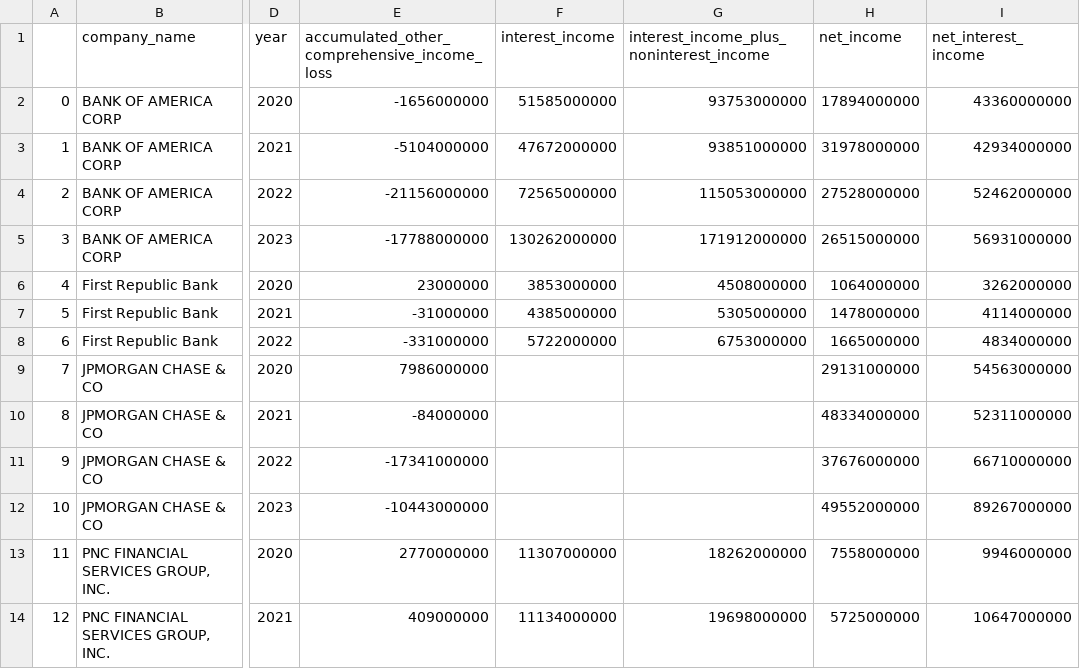
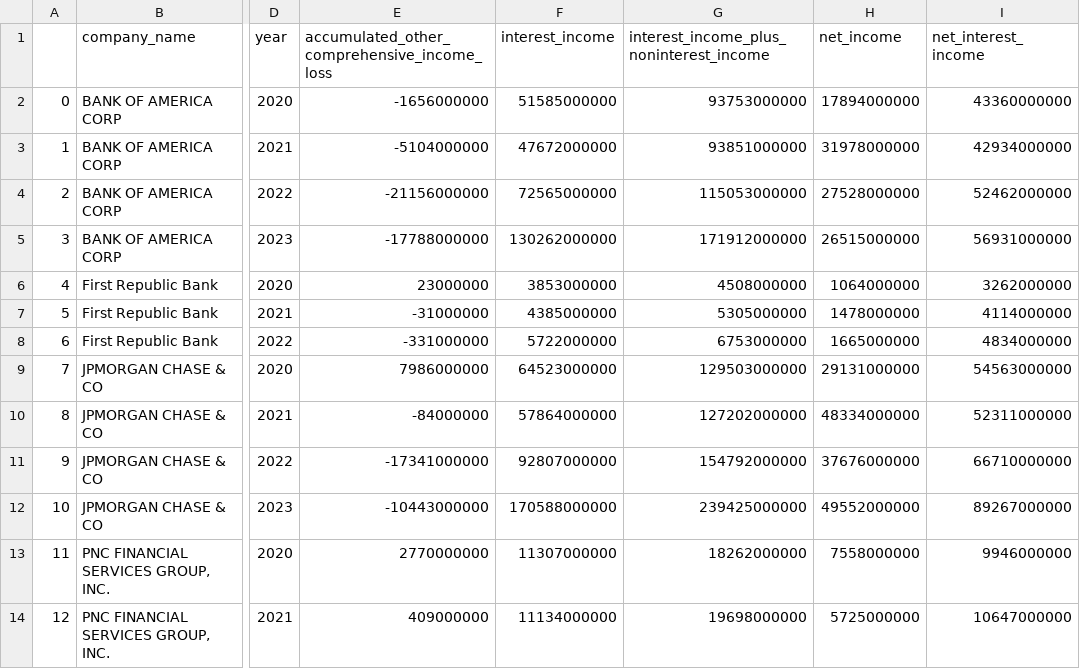
Before and after one commit to odrive881/bank-failure-analysis, a CSV file: data/master_dataframe.csv, drawn as a sheet; only a part is shown, gaps mark what is left out; the diff names each change by its address in the sheet, - before the commit and + after, or states it on an @@ line.

```diff
--- a/data/master_dataframe.csv
+++ b/data/master_dataframe.csv
-F9 (interest_income): (empty)
+F9 (interest_income): 64523000000
-G9: (empty)
+G9: 129503000000
-F10 (interest_income): (empty)
+F10 (interest_income): 57864000000
-G10: (empty)
+G10: 127202000000
-F11 (interest_income): (empty)
+F11 (interest_income): 92807000000
-G11: (empty)
+G11: 154792000000
-F12 (interest_income): (empty)
+F12 (interest_income): 170588000000
-G12: (empty)
+G12: 239425000000
```
Also changed, not shown: 8 other files.
